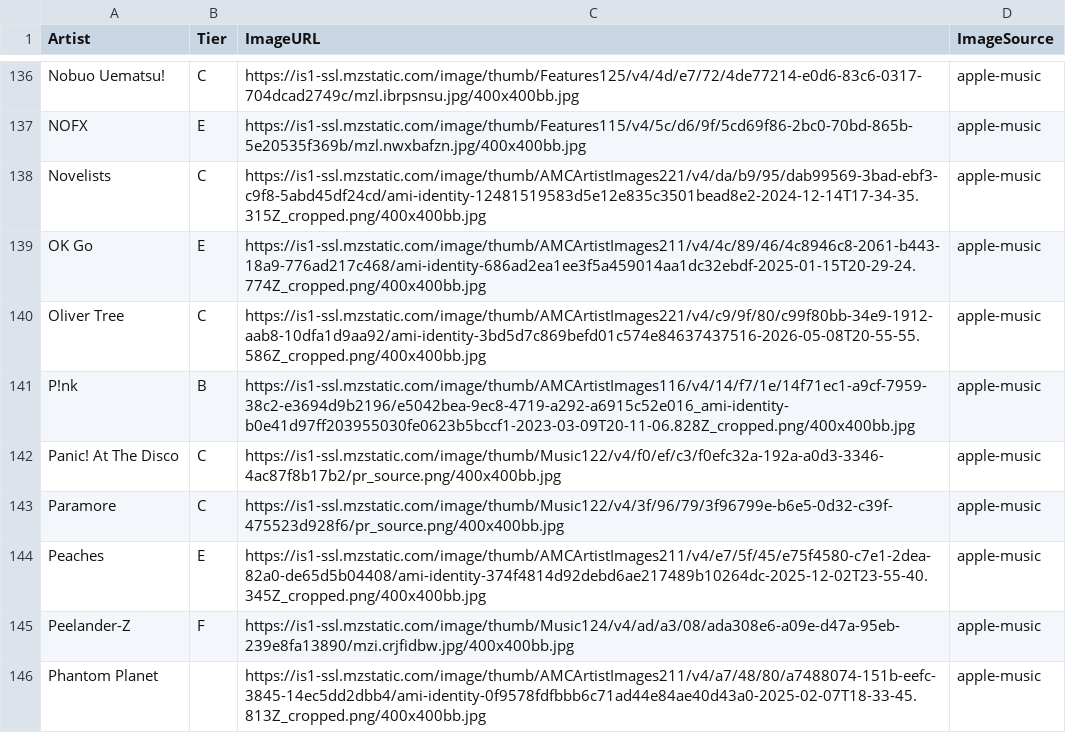
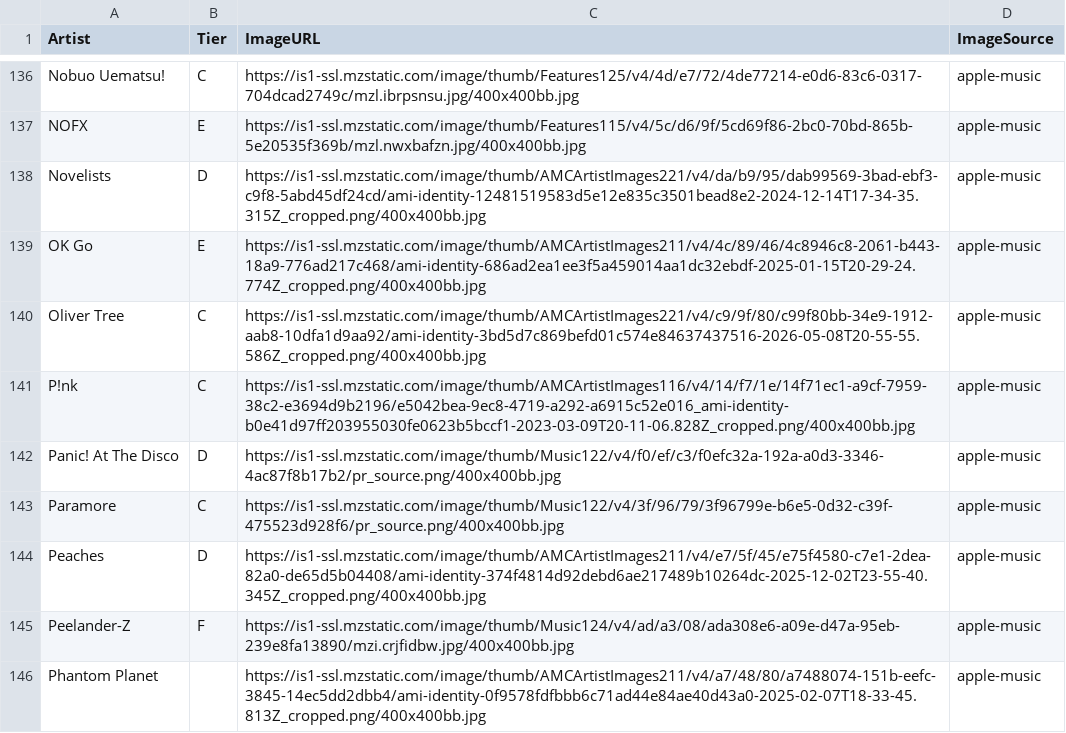
Before and after one commit to michaelficarra/music, a CSV file: data/artists.csv, drawn as a sheet; only a part is shown, gaps mark what is left out; the diff covers the shown part only.

Commit message:
update rankings with new tier

```diff
--- a/data/artists.csv
+++ b/data/artists.csv
@@ -137,9 +137,9 @@ Nobuo Uematsu!,C,https://is1-ssl.mzstatic.com/image/thumb/Features125/v4/4d/e7/7
 NOFX,E,https://is1-ssl.mzstatic.com/image/thumb/Features115/v4/5c/d6/9f/5cd69f86-2bc0-70bd-865b-5e20535f369b/mzl.nwxbafzn.jpg/400x400bb.jpg,apple-music
-Novelists,C,https://is1-ssl.mzstatic.com/image/thumb/AMCArtistImages221/v4/da/b9/95/dab99569-3bad-ebf3-c9f8-5abd45df24cd/ami-identity-12481519583d5e12e835c3501bead8e2-2024-12-14T17-34-35.315Z_cropped.png/400x400bb.jpg,apple-music
+Novelists,D,https://is1-ssl.mzstatic.com/image/thumb/AMCArtistImages221/v4/da/b9/95/dab99569-3bad-ebf3-c9f8-5abd45df24cd/ami-identity-12481519583d5e12e835c3501bead8e2-2024-12-14T17-34-35.315Z_cropped.png/400x400bb.jpg,apple-music
 OK Go,E,https://is1-ssl.mzstatic.com/image/thumb/AMCArtistImages211/v4/4c/89/46/4c8946c8-2061-b443-18a9-776ad217c468/ami-identity-686ad2ea1ee3f5a459014aa1dc32ebdf-2025-01-15T20-29-24.774Z_cropped.png/400x400bb.jpg,apple-music
 Oliver Tree,C,https://is1-ssl.mzstatic.com/image/thumb/AMCArtistImages221/v4/c9/9f/80/c99f80bb-34e9-1912-aab8-10dfa1d9aa92/ami-identity-3bd5d7c869befd01c574e84637437516-2026-05-08T20-55-55.586Z_cropped.png/400x400bb.jpg,apple-music
-P!nk,B,https://is1-ssl.mzstatic.com/image/thumb/AMCArtistImages116/v4/14/f7/1e/14f71ec1-a9cf-7959-38c2-e3694d9b2196/e5042bea-9ec8-4719-a292-a6915c52e016_ami-identity-b0e41d97ff203955030fe0623b5bccf1-2023-03-09T20-11-06.828Z_cropped.png/400x400bb.jpg,apple-music
-Panic! At The Disco,C,https://is1-ssl.mzstatic.com/image/thumb/Music122/v4/f0/ef/c3/f0efc32a-192a-a0d3-3346-4ac87f8b17b2/pr_source.png/400x400bb.jpg,apple-music
+P!nk,C,https://is1-ssl.mzstatic.com/image/thumb/AMCArtistImages116/v4/14/f7/1e/14f71ec1-a9cf-7959-38c2-e3694d9b2196/e5042bea-9ec8-4719-a292-a6915c52e016_ami-identity-b0e41d97ff203955030fe0623b5bccf1-2023-03-09T20-11-06.828Z_cropped.png/400x400bb.jpg,apple-music
+Panic! At The Disco,D,https://is1-ssl.mzstatic.com/image/thumb/Music122/v4/f0/ef/c3/f0efc32a-192a-a0d3-3346-4ac87f8b17b2/pr_source.png/400x400bb.jpg,apple-music
 Paramore,C,https://is1-ssl.mzstatic.com/image/thumb/Music122/v4/3f/96/79/3f96799e-b6e5-0d32-c39f-475523d928f6/pr_source.png/400x400bb.jpg,apple-music
-Peaches,E,https://is1-ssl.mzstatic.com/image/thumb/AMCArtistImages211/v4/e7/5f/45/e75f4580-c7e1-2dea-82a0-de65d5b04408/ami-identity-374f4814d92debd6ae217489b10264dc-2025-12-02T23-55-40.345Z_cropped.png/400x400bb.jpg,apple-music
+Peaches,D,https://is1-ssl.mzstatic.com/image/thumb/AMCArtistImages211/v4/e7/5f/45/e75f4580-c7e1-2dea-82a0-de65d5b04408/ami-identity-374f4814d92debd6ae217489b10264dc-2025-12-02T23-55-40.345Z_cropped.png/400x400bb.jpg,apple-music
 Peelander-Z,F,https://is1-ssl.mzstatic.com/image/thumb/Music124/v4/ad/a3/08/ada308e6-a09e-d47a-95eb-239e8fa13890/mzi.crjfidbw.jpg/400x400bb.jpg,apple-music
```
Also changed, not shown: 45 edited cells elsewhere in this file.
